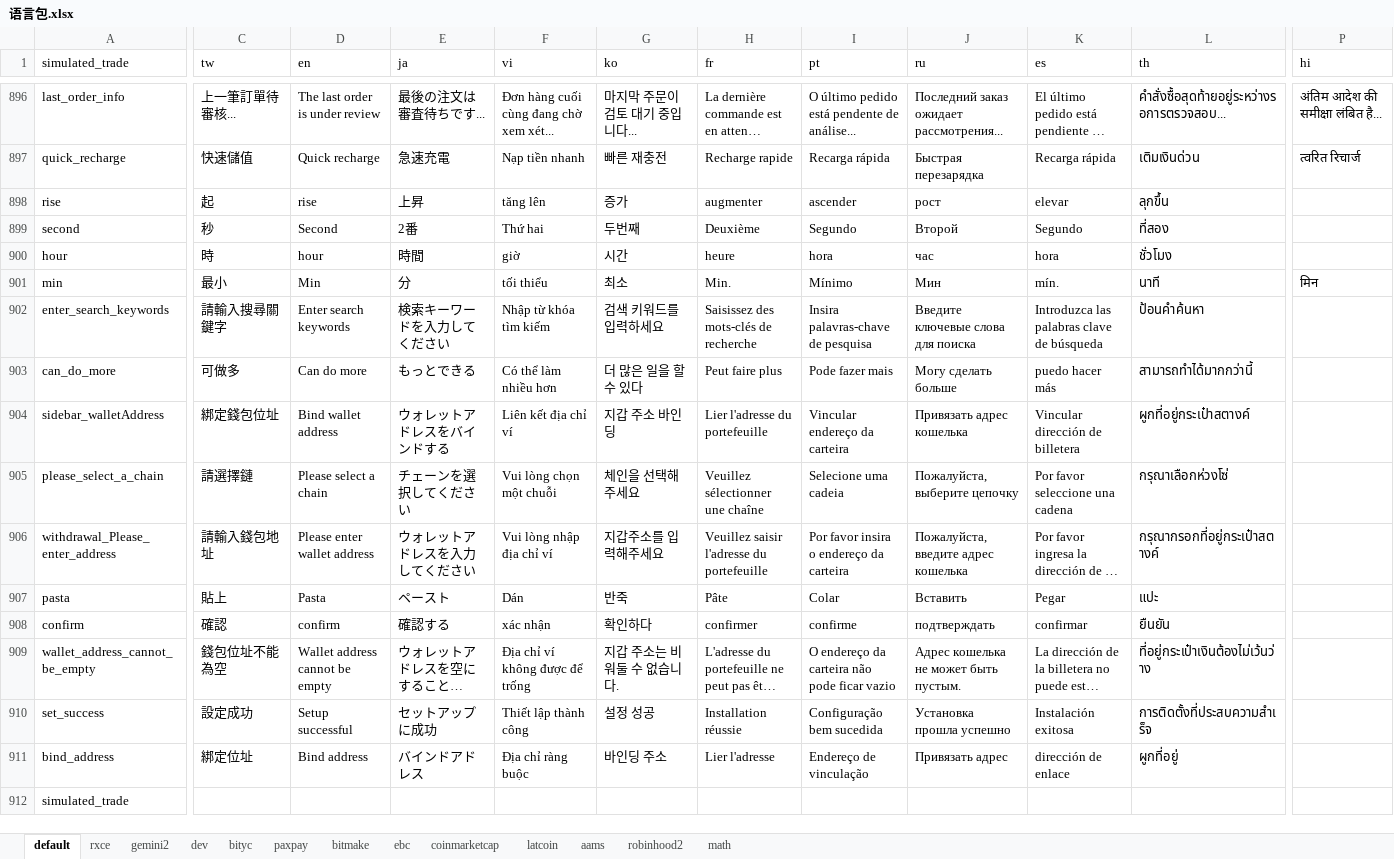
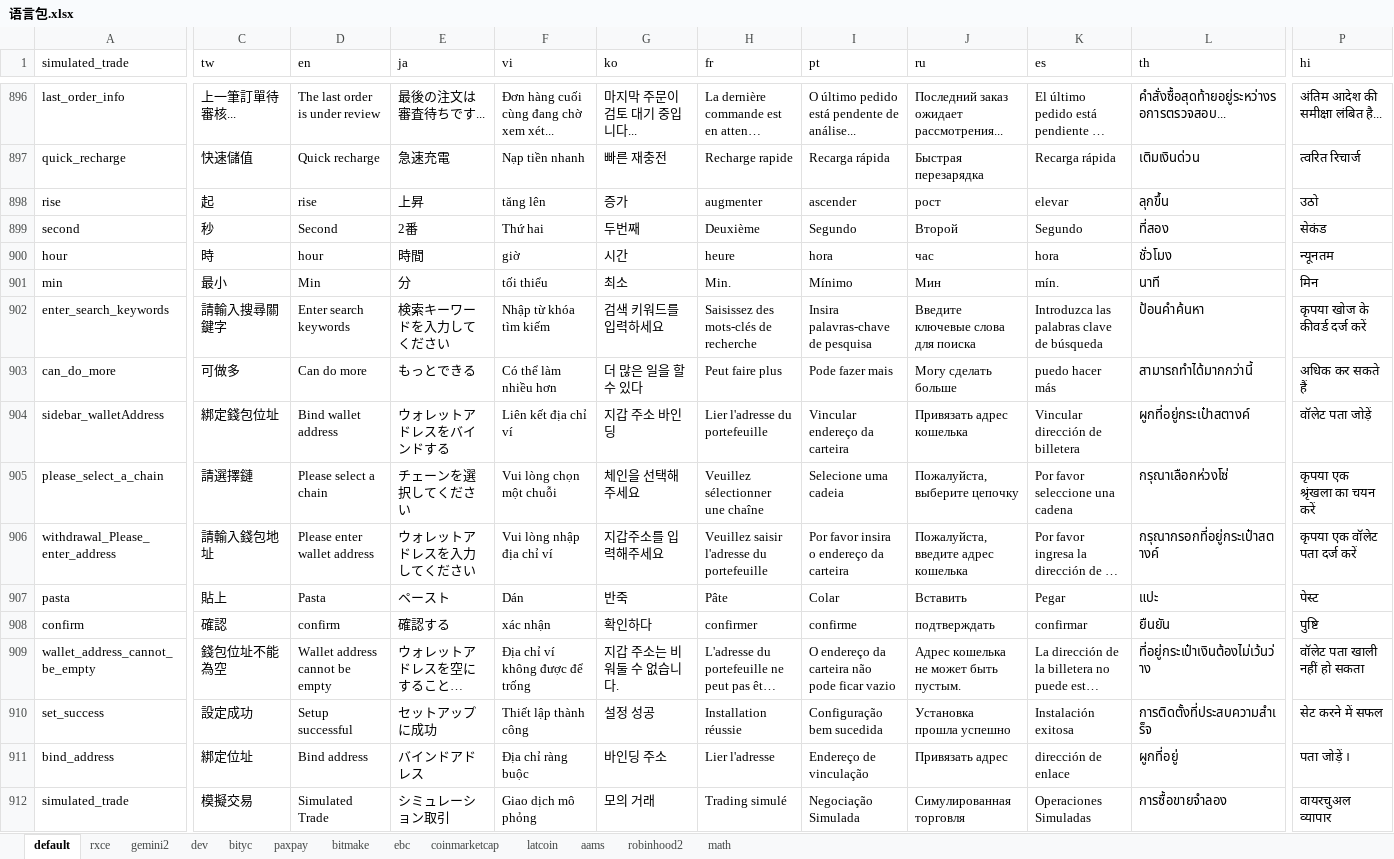
Before and after one commit to Northern-Expedition/echo-h5, an Excel workbook: bin/i18n/语言包.xlsx, sheet default, drawn as a sheet; only a part is shown, gaps mark what is left out; long unchanged cells end in …; values as stored, in another font and other column widths than the file's, no cell formats; the diff covers the shown part only; the diff names each change by its address in the sheet, - before the commit and + after, or states it on an @@ line.

Commit message:
update

```diff
--- a/bin/i18n/语言包.xlsx (sheet default)
+++ b/bin/i18n/语言包.xlsx (sheet default)
-P898 (hi): (empty)
+P898 (hi): उठो
-P899 (hi): (empty)
+P899 (hi): सेकंड
-P900 (hi): (empty)
+P900 (hi): न्यूनतम
-P902 (hi): (empty)
+P902 (hi): कृपया खोज के कीवर्ड दर्ज करें
-P903 (hi): (empty)
+P903 (hi): अधिक कर सकते हैं
-P904 (hi): (empty)
+P904 (hi): वॉलेट पता जोड़ें
-P905 (hi): (empty)
+P905 (hi): कृपया एक श्रृंखला का चयन करें
-P906 (hi): (empty)
+P906 (hi): कृपया एक वॉलेट पता दर्ज करें
-P907 (hi): (empty)
+P907 (hi): पेस्ट
-P908 (hi): (empty)
+P908 (hi): पुष्टि
-P909 (hi): (empty)
+P909 (hi): वॉलेट पता खाली नहीं हो सकता
-P910 (hi): (empty)
+P910 (hi): सेट करने में सफल
-P911 (hi): (empty)
+P911 (hi): पता जोड़ें ।
-C912 (tw): (empty)
+C912 (tw): 模擬交易
-D912 (en): (empty)
+D912 (en): Simulated Trade
-E912 (ja): (empty)
+E912 (ja): シミュレーション取引
-F912 (vi): (empty)
+F912 (vi): Giao dịch mô phỏng
-G912 (ko): (empty)
+G912 (ko): 모의 거래
-H912 (fr): (empty)
+H912 (fr): Trading simulé
-I912 (pt): (empty)
+I912 (pt): Negociação Simulada
-J912 (ru): (empty)
+J912 (ru): Симулированная торговля
-K912 (es): (empty)
+K912 (es): Operaciones Simuladas
-L912 (th): (empty)
+L912 (th): การซื้อขายจำลอง
-P912 (hi): (empty)
+P912 (hi): वायरचुअल व्यापार
```
Also changed, not shown: 449 edited cells elsewhere in this sheet, cell formats.
